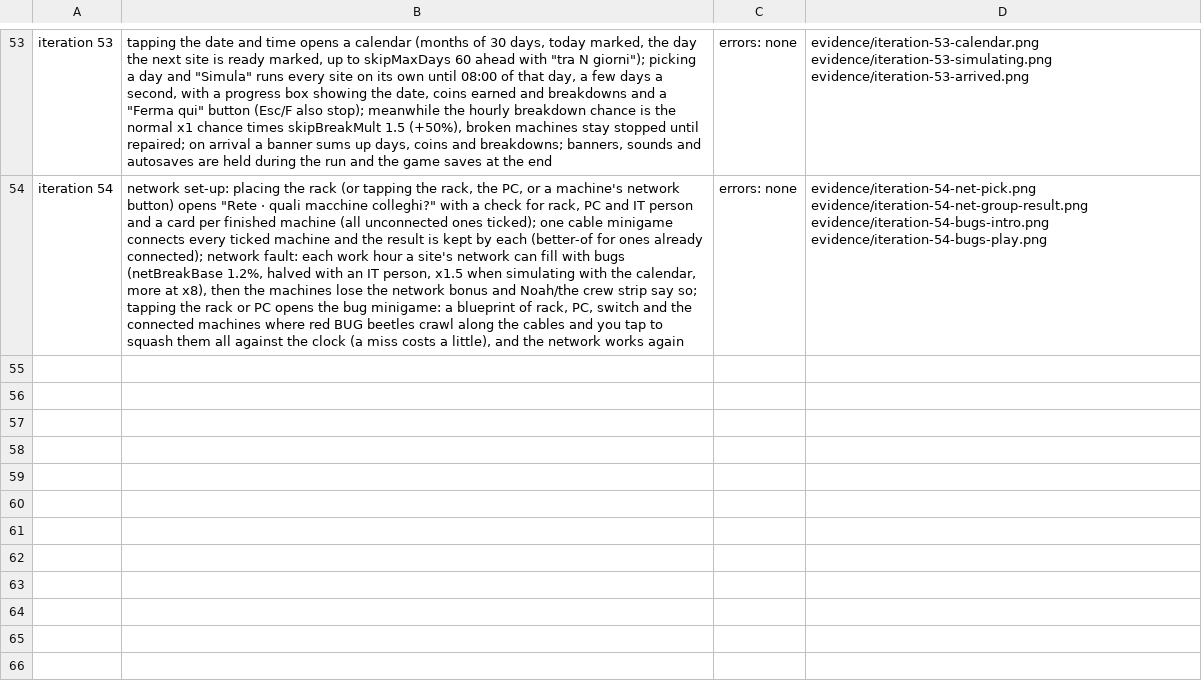
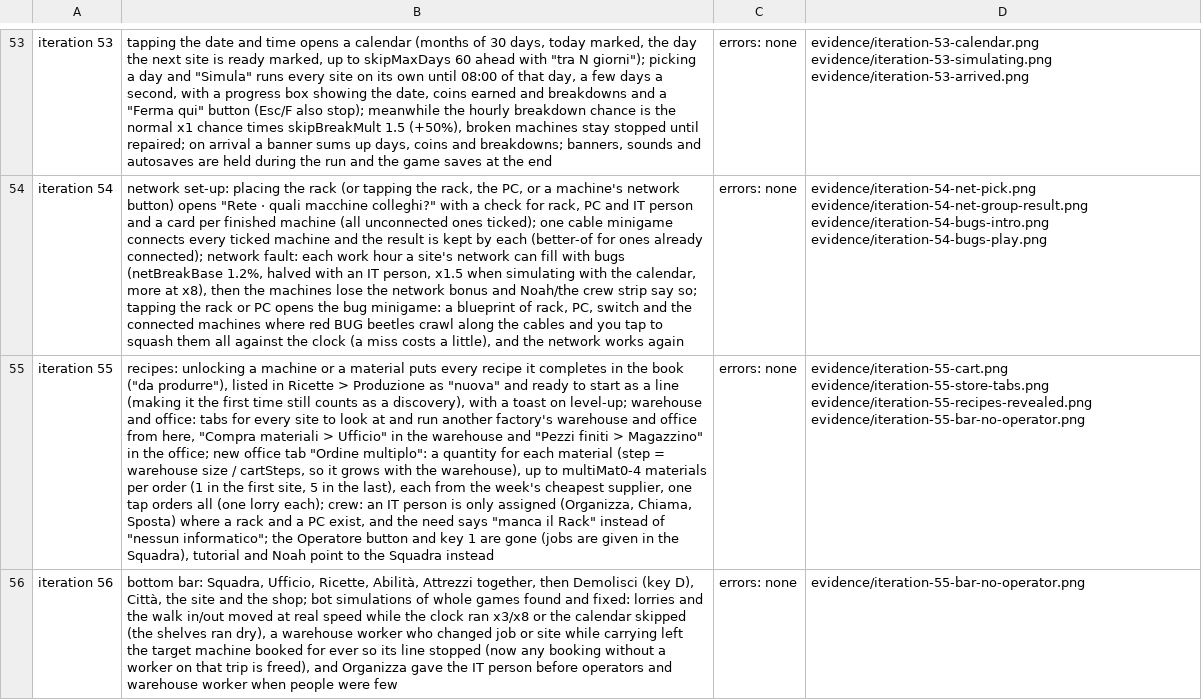
Before and after one commit to Patolorini/Claude-Code-Game-Studios, a TSV file: prototypes/fabbrica-cnc/evidence/changes.tsv, drawn as a sheet; only a part is shown, gaps mark what is left out; the diff names each change by its address in the sheet, - before the commit and + after, or states it on an @@ line.

```diff
--- a/prototypes/fabbrica-cnc/evidence/changes.tsv
+++ b/prototypes/fabbrica-cnc/evidence/changes.tsv
+row 55: iteration 55 | recipes: unlocking a machine or a material puts every recipe it completes in the book ("da produrre"), listed in Ricette > Produzione as "nuova" and ready to start as a line (making it the first time still counts as a discovery), with a toast on level-up; warehouse and office: tabs for every site to look at and run another factory's warehouse and office from here, "Compra materiali > Ufficio" in the warehouse and "Pezzi finiti > Magazzino" in the office; new office tab "Ordine multiplo": a quantity for each material (step = warehouse size / cartSteps, so it grows with the warehouse), up to multiMat0-4 materials per order (1 in the first site, 5 in the last), each from the week's cheapest supplier, one tap orders all (one lorry each); crew: an IT person is only assigned (Organizza, Chiama, Sposta) where a rack and a PC exist, and the need says "manca il Rack" instead of "nessun informatico"; the Operatore button and key 1 are gone (jobs are given in the Squadra), tutorial and Noah point to the Squadra instead | errors: none | evidence/iteration-55-cart.png evidence/iteration-55-store-tabs.png evidence/iteration-55-recipes-revealed.png evidence/iteration-55-bar-no-operator.png
+row 56: iteration 56 | bottom bar: Squadra, Ufficio, Ricette, Abilità, Attrezzi together, then Demolisci (key D), Città, the site and the shop; bot simulations of whole games found and fixed: lorries and the walk in/out moved at real speed while the clock ran x3/x8 or the calendar skipped (the shelves ran dry), a warehouse worker who changed job or site while carrying left the target machine booked for ever so its line stopped (now any booking without a worker on that trip is freed), and Organizza gave the IT person before operators and warehouse worker when people were few | errors: none | evidence/iteration-55-bar-no-operator.png
```
Also changed, not shown: 8 other files.
